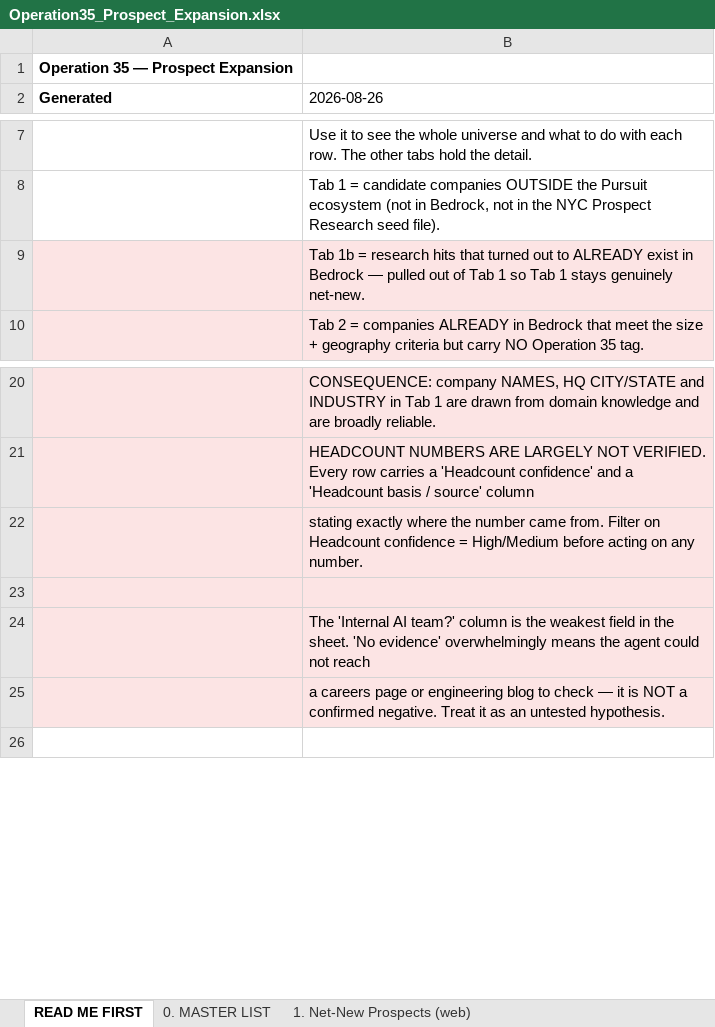
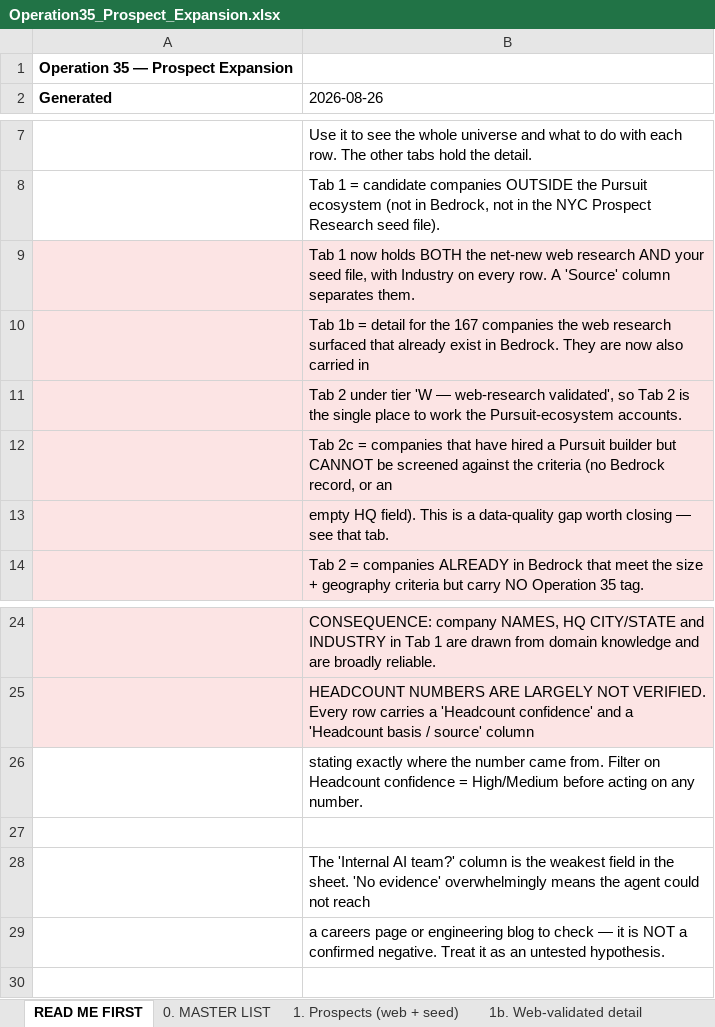
Before and after one commit to Pursuit-Org/bedrock, an Excel workbook: Operation35_Prospect_Expansion.xlsx, sheet READ ME FIRST, drawn as a sheet; only a part is shown, gaps mark what is left out; values as stored, in another font and other column widths than the file's, no borders; addresses are those after the commit; the diff names each change by its address in the sheet, - before the commit and + after, or states it on an @@ line.

```diff
--- a/Operation35_Prospect_Expansion.xlsx (sheet READ ME FIRST)
+++ b/Operation35_Prospect_Expansion.xlsx (sheet READ ME FIRST)
-sheet tab: 1. Net-New Prospects (web)
+sheet tab: 1. Prospects (web + seed)
-B9 (2026-08-26): Tab 1b = research hits that turned out to ALREADY exist in Bedrock — pulled out of Tab 1 so Tab 1 stays genuinely net-new.
+B9 (2026-08-26): Tab 1 now holds BOTH the net-new web research AND your seed file, with Industry on every row. A 'Source' column separates them.
+row 10:  | Tab 1b = detail for the 167 companies the web research surfaced that already exist in Bedrock. They are now also carried in
+row 11:  | Tab 2 under tier 'W — web-research validated', so Tab 2 is the single place to work the Pursuit-ecosystem accounts.
+row 12:  | Tab 2c = companies that have hired a Pursuit builder but CANNOT be screened against the criteria (no Bedrock record, or an
+row 13:  | empty HQ field). This is a data-quality gap worth closing — see that tab.
-A26:B29 fill: #FCE4E4
+A26:B29 fill: none
```
Also changed, not shown: sheet 2. Bedrock — Untagged, sheet 1. Prospects (web + seed), other sheet tabs.
